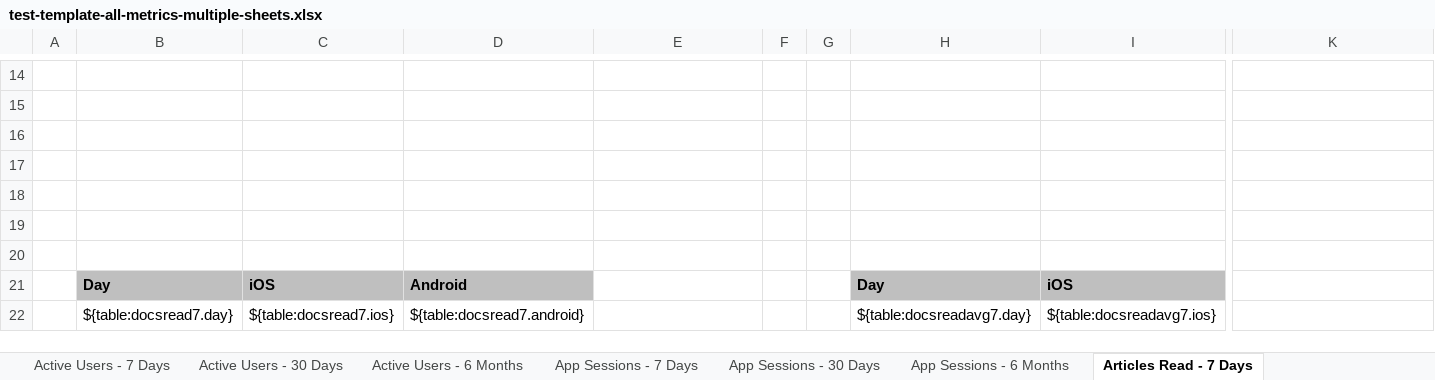
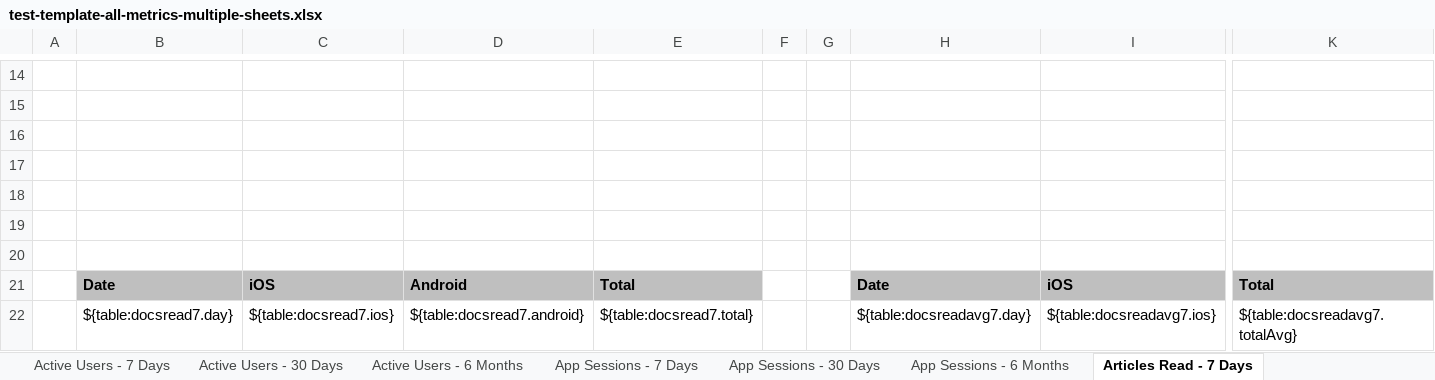
Before and after one commit to vinoliya-grace/employee-app-reports, an Excel workbook: public/templates/test-template-all-metrics-multiple-sheets.xlsx, sheet Articles Read - 7 Days, drawn as a sheet; only a part is shown, gaps mark what is left out; values as stored, in another font and other column widths than the file's, no borders; charts and pictures not drawn; the diff names each change by its address in the sheet, - before the commit and + after, or states it on an @@ line.

```diff
--- a/public/templates/test-template-all-metrics-multiple-sheets.xlsx (sheet Articles Read - 7 Days)
+++ b/public/templates/test-template-all-metrics-multiple-sheets.xlsx (sheet Articles Read - 7 Days)
-B21: Day
+B21: Date
-E21: (empty)
+E21: Total
-E21 fill: none
+E21 fill: #BFBFBF
-H21: Day
+H21: Date
-K21: (empty)
+K21: Total
-K21 fill: none
+K21 fill: #BFBFBF
-E22: (empty)
+E22: ${table:docsread7.total}
-K22: (empty)
+K22: ${table:docsreadavg7.totalAvg}
```
Also changed, not shown: sheet App Sessions - 30 Days, sheet Articles Read - 30 Days, sheet Shares - 6 Months, sheet Articles Read - 6 Months, sheet Comments - 7 Days, sheet Saves - 7 Days, 18 more sheets, other sheet tabs, hidden cells, charts or pictures, 36 other files.
